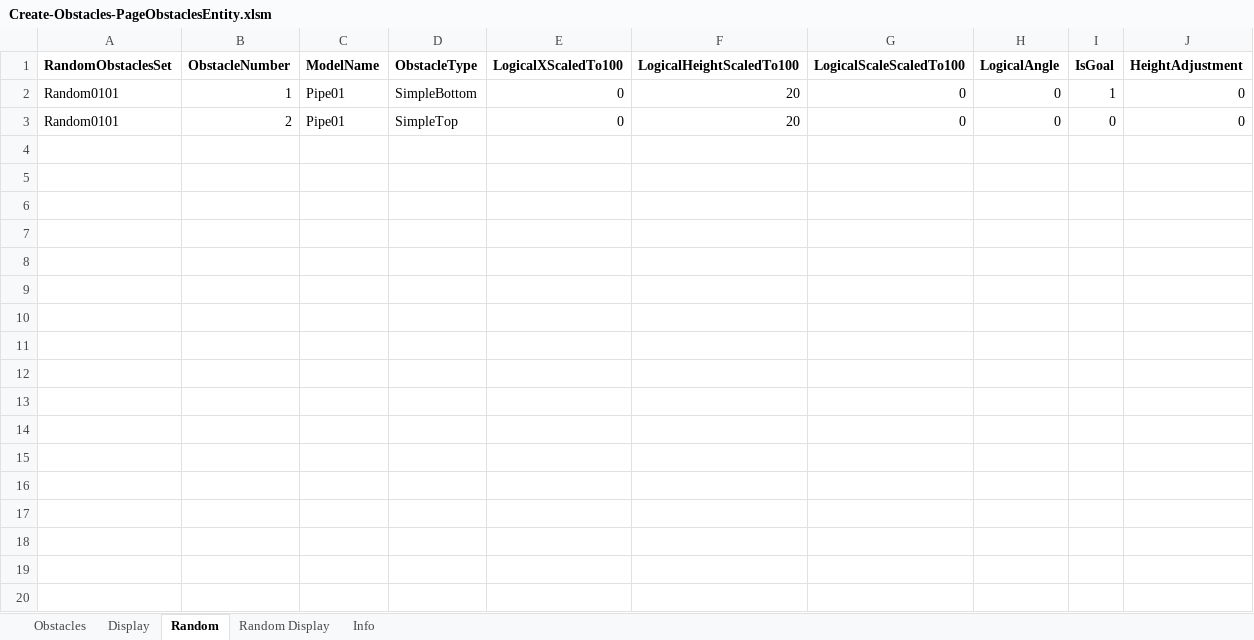
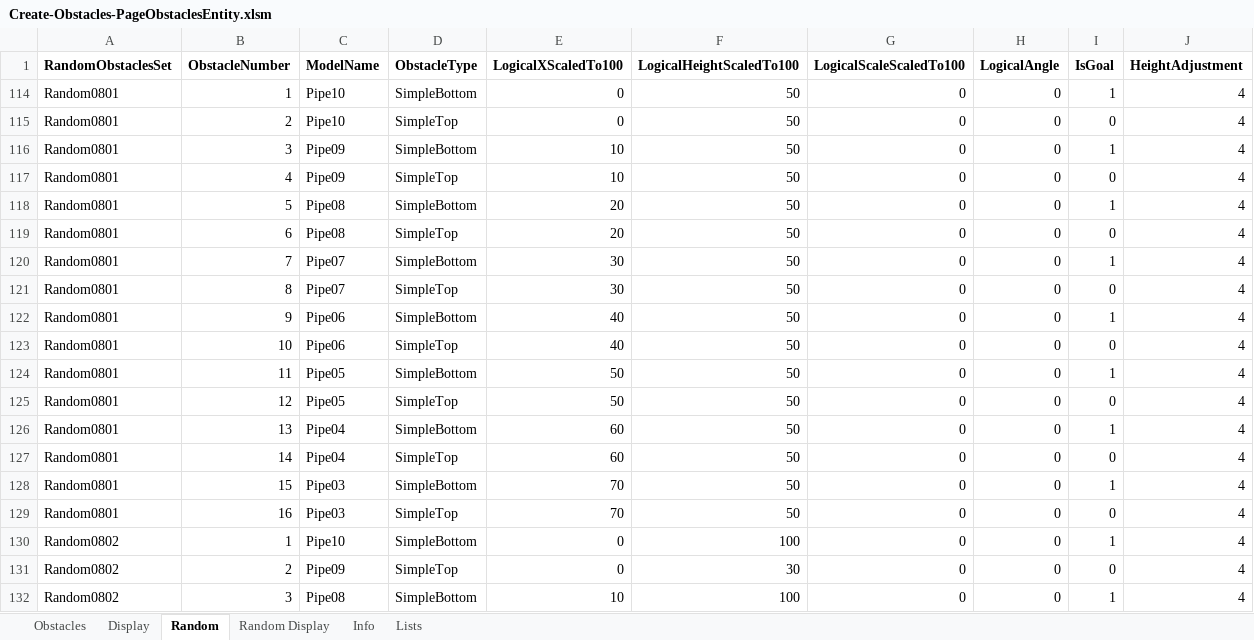
Before and after one commit to simsip-admin/simsip-line, an Excel workbook: Simsip.LineRunner.Content/Database/Editor/Create-Obstacles-PageObstaclesEntity.xlsm, sheet Random, drawn as a sheet; only a part is shown; values as stored, in another font and other column widths than the file's, no borders; addresses are those after the commit; the diff covers the shown part only; the diff names each change by its address in the sheet, - before the commit and + after, or states it on an @@ line.

Commit message:
Interim commit of level editor as it was open when switching branches.

```diff
--- a/Simsip.LineRunner.Content/Database/Editor/Create-Obstacles-PageObstaclesEntity.xlsm (sheet Random)
+++ b/Simsip.LineRunner.Content/Database/Editor/Create-Obstacles-PageObstaclesEntity.xlsm (sheet Random)
+sheet tab: Lists
-A114:A115 (RandomObstaclesSet): Random0101
+A114:A115 (RandomObstaclesSet): Random0801
-C114:C115 (ModelName): Pipe01
+C114:C115 (ModelName): Pipe10
-F114:F115 (LogicalHeightScaledTo100): 20
+F114:F115 (LogicalHeightScaledTo100): 50
-J114:J115 (HeightAdjustment): 0
+J114:J115 (HeightAdjustment): 4
+row 116: Random0801 | 3 | Pipe09 | SimpleBottom | 10 | 50 | 0 | 0 | 1 | 4
+row 117: Random0801 | 4 | Pipe09 | SimpleTop | 10 | 50 | 0 | 0 | 0 | 4
+row 118: Random0801 | 5 | Pipe08 | SimpleBottom | 20 | 50 | 0 | 0 | 1 | 4
+row 119: Random0801 | 6 | Pipe08 | SimpleTop | 20 | 50 | 0 | 0 | 0 | 4
+row 120: Random0801 | 7 | Pipe07 | SimpleBottom | 30 | 50 | 0 | 0 | 1 | 4
+row 121: Random0801 | 8 | Pipe07 | SimpleTop | 30 | 50 | 0 | 0 | 0 | 4
+row 122: Random0801 | 9 | Pipe06 | SimpleBottom | 40 | 50 | 0 | 0 | 1 | 4
+row 123: Random0801 | 10 | Pipe06 | SimpleTop | 40 | 50 | 0 | 0 | 0 | 4
+row 124: Random0801 | 11 | Pipe05 | SimpleBottom | 50 | 50 | 0 | 0 | 1 | 4
+row 125: Random0801 | 12 | Pipe05 | SimpleTop | 50 | 50 | 0 | 0 | 0 | 4
+row 126: Random0801 | 13 | Pipe04 | SimpleBottom | 60 | 50 | 0 | 0 | 1 | 4
+row 127: Random0801 | 14 | Pipe04 | SimpleTop | 60 | 50 | 0 | 0 | 0 | 4
+row 128: Random0801 | 15 | Pipe03 | SimpleBottom | 70 | 50 | 0 | 0 | 1 | 4
+row 129: Random0801 | 16 | Pipe03 | SimpleTop | 70 | 50 | 0 | 0 | 0 | 4
+row 130: Random0802 | 1 | Pipe10 | SimpleBottom | 0 | 100 | 0 | 0 | 1 | 4
+row 131: Random0802 | 2 | Pipe09 | SimpleTop | 0 | 30 | 0 | 0 | 0 | 4
+row 132: Random0802 | 3 | Pipe08 | SimpleBottom | 10 | 100 | 0 | 0 | 1 | 4
```
Also changed, not shown: 109 added rows elsewhere in this sheet, sheet Obstacles, hidden cells, charts or pictures.
